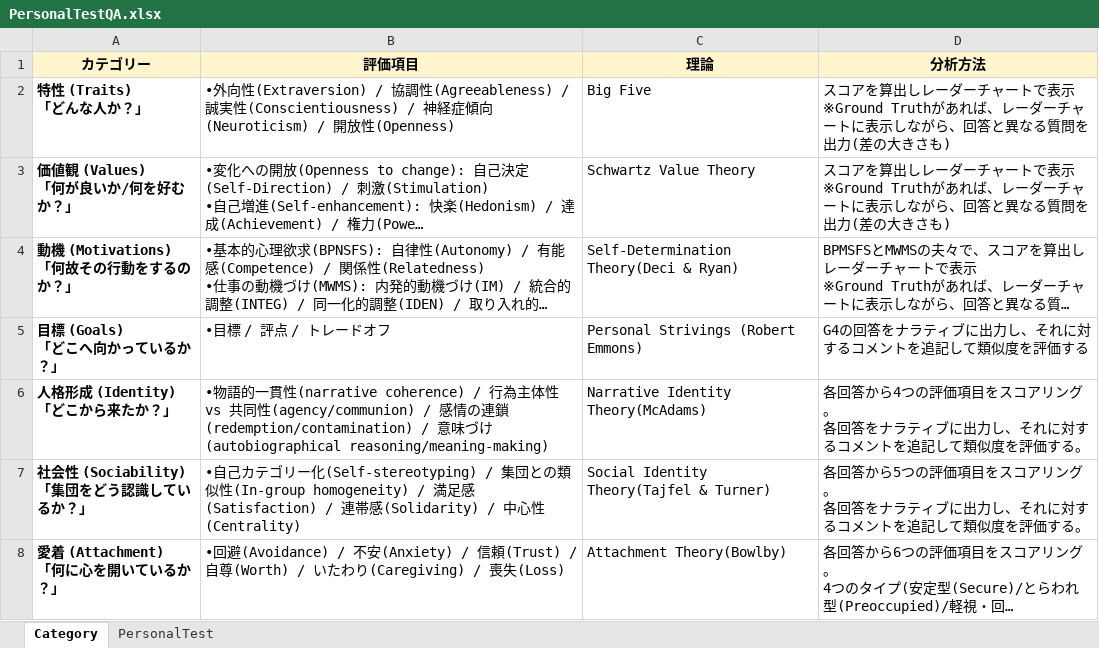
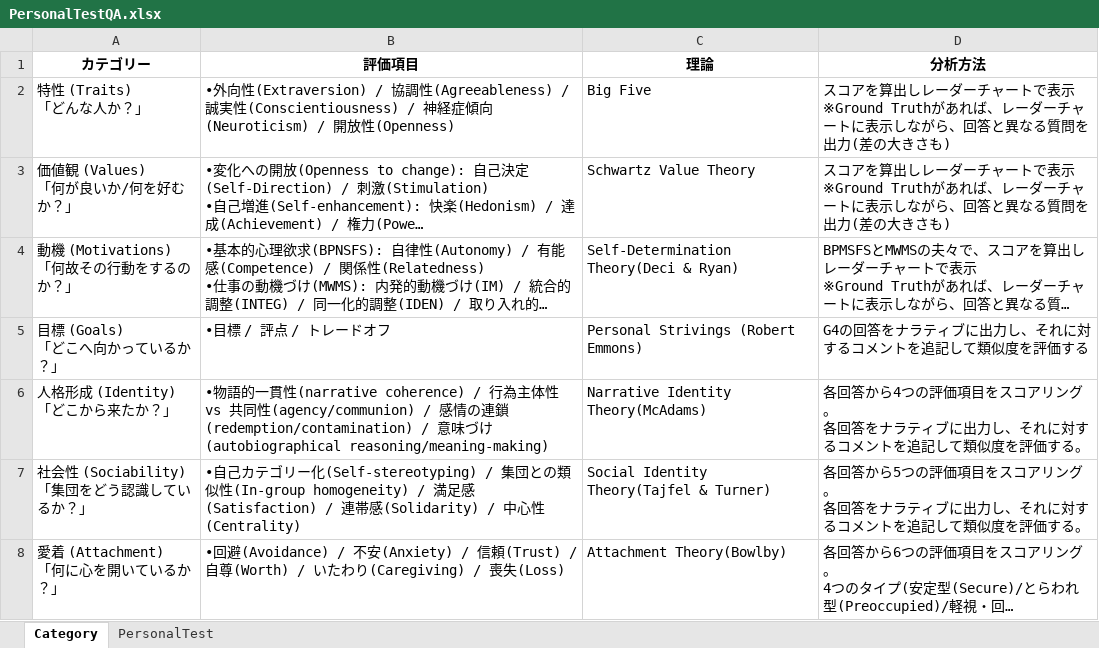
Before and after one commit to m07takash/DigitalMATSUMOTO, an Excel workbook: user/common/evaluation/PersonalEvaluation/PersonalTestQA.xlsx, sheet Category, drawn as a sheet; long unchanged cells end in …; values as stored, in another font and other column widths than the file's, no borders; the diff names each change by its address in the sheet, - before the commit and + after, or states it on an @@ line.

```diff
--- a/user/common/evaluation/PersonalEvaluation/PersonalTestQA.xlsx (sheet Category)
+++ b/user/common/evaluation/PersonalEvaluation/PersonalTestQA.xlsx (sheet Category)
-A1:D1 fill: #FFF5CC
+A1:D1 fill: none
-A2:A8 bold: on
+A2:A8 bold: off
```
Also changed, not shown: sheet PersonalTest, 1 other file.
